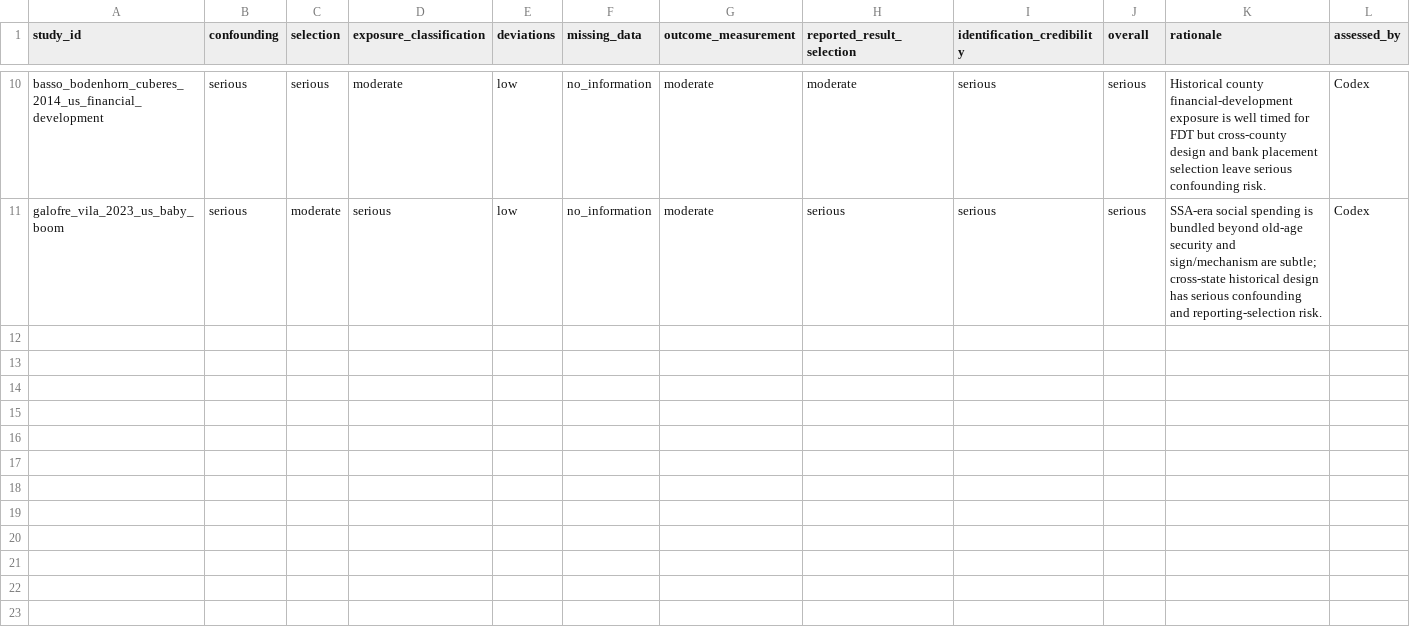
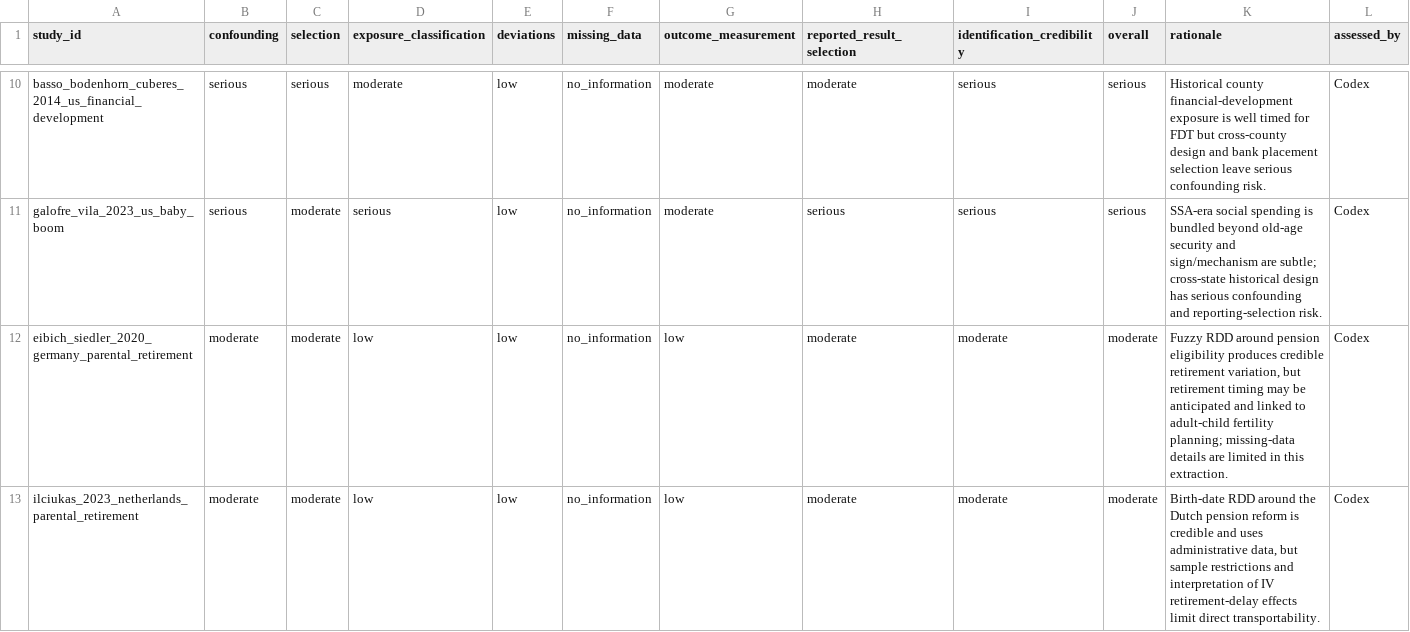
Before and after one commit to anup-malani/fertility-review-causes, a CSV file: extraction/old-age-security-pension-crowdout-risk-of-bias.csv, drawn as a sheet; only a part is shown, gaps mark what is left out; rows hold the shown columns only; the diff covers the shown part only; the diff names each change by its address in the sheet, - before the commit and + after, or states it on an @@ line.

```diff
--- a/extraction/old-age-security-pension-crowdout-risk-of-bias.csv
+++ b/extraction/old-age-security-pension-crowdout-risk-of-bias.csv
+row 12: eibich_siedler_2020_germany_parental_retirement | moderate | moderate | low | low | no_information | low | moderate | moderate | moderate | Fuzzy RDD around pension eligibility produces credible retirement variation, but retirement timing may be anticipated and linked to adult-child fertility planning; missing-data details are limited in this extraction. | Codex
+row 13: ilciukas_2023_netherlands_parental_retirement | moderate | moderate | low | low | no_information | low | moderate | moderate | moderate | Birth-date RDD around the Dutch pension reform is credible and uses administrative data, but sample restrictions and interpretation of IV retirement-delay effects limit direct transportability. | Codex
```
Also changed, not shown: 1 added row elsewhere in this file, extraction/old-age-security-pension-crowdout-studies.csv, extraction/old-age-security-pension-crowdout-target-period-relevance.csv, 19 other files.
